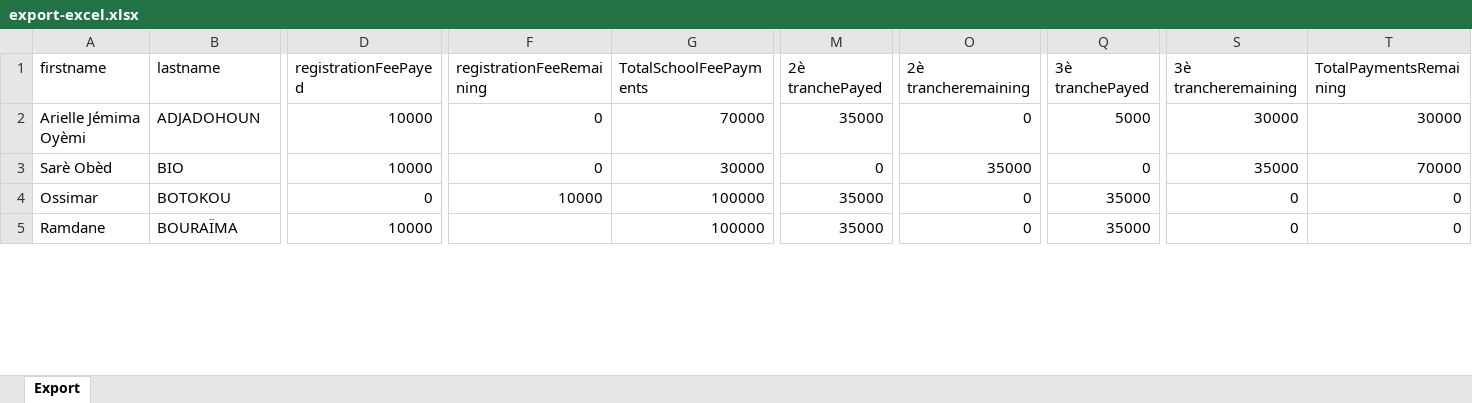
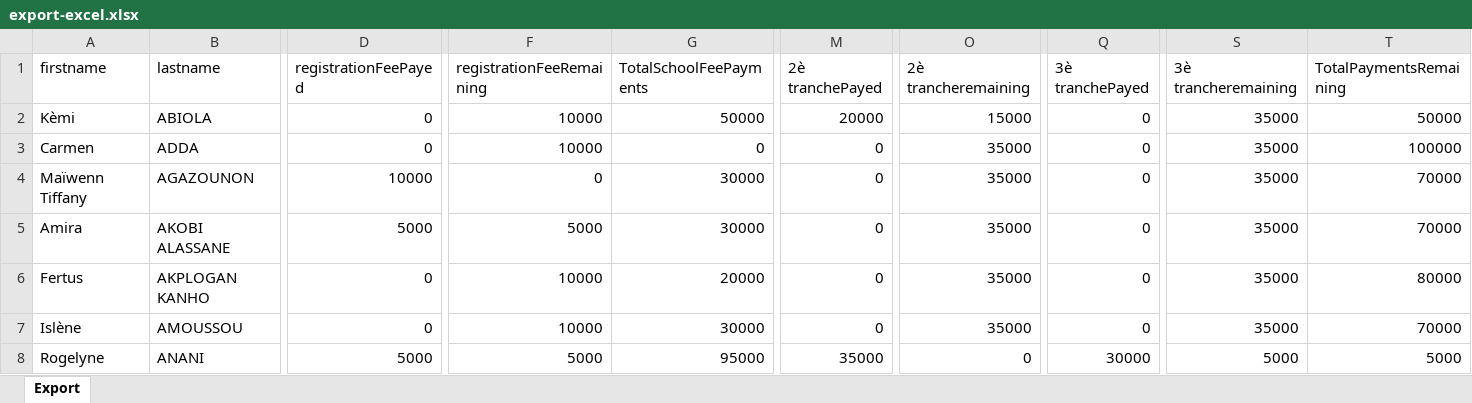
Before and after one commit to gildasawesso/vision-server, an Excel workbook: reports/export-excel.xlsx, sheet Export, drawn as a sheet; only a part is shown, gaps mark what is left out; values as stored, in another font and other column widths than the file's, no borders; addresses are those after the commit; rows hold the shown columns only; the diff covers the shown part only; the diff names each change by its address in the sheet, - before the commit and + after, or states it on an @@ line.

```diff
--- a/reports/export-excel.xlsx (sheet Export)
+++ b/reports/export-excel.xlsx (sheet Export)
+row 2: Kèmi | ABIOLA | 0 | 10000 | 50000 | 20000 | 15000 | 0 | 35000 | 50000
+row 3: Carmen | ADDA | 0 | 10000 | 0 | 0 | 35000 | 0 | 35000 | 100000
-A4 (firstname): Arielle Jémima Oyèmi
+A4 (firstname): Maïwenn Tiffany
-B4 (lastname): ADJADOHOUN
+B4 (lastname): AGAZOUNON
-G4 (TotalSchoolFeePayments): 70000
+G4 (TotalSchoolFeePayments): 30000
-M4 (2è tranchePayed): 35000
+M4 (2è tranchePayed): 0
-O4 (2è trancheremaining): 0
+O4 (2è trancheremaining): 35000
-Q4 (3è tranchePayed): 5000
+Q4 (3è tranchePayed): 0
-S4 (3è trancheremaining): 30000
+S4 (3è trancheremaining): 35000
-T4 (TotalPaymentsRemaining): 30000
+T4 (TotalPaymentsRemaining): 70000
-A5 (firstname): Sarè Obèd
+A5 (firstname): Amira
-B5 (lastname): BIO
+B5 (lastname): AKOBI ALASSANE
-D5 (registrationFeePayed): 10000
+D5 (registrationFeePayed): 5000
-F5 (registrationFeeRemaining): 0
+F5 (registrationFeeRemaining): 5000
+row 6: Fertus | AKPLOGAN KANHO | 0 | 10000 | 20000 | 0 | 35000 | 0 | 35000 | 80000
-A7 (firstname): Ossimar
+A7 (firstname): Islène
-B7 (lastname): BOTOKOU
+B7 (lastname): AMOUSSOU
-G7 (TotalSchoolFeePayments): 100000
+G7 (TotalSchoolFeePayments): 30000
-M7 (2è tranchePayed): 35000
+M7 (2è tranchePayed): 0
-O7 (2è trancheremaining): 0
+O7 (2è trancheremaining): 35000
-Q7 (3è tranchePayed): 35000
+Q7 (3è tranchePayed): 0
-S7 (3è trancheremaining): 0
+S7 (3è trancheremaining): 35000
-T7 (TotalPaymentsRemaining): 0
+T7 (TotalPaymentsRemaining): 70000
-A8 (firstname): Ramdane
+A8 (firstname): Rogelyne
-B8 (lastname): BOURAÏMA
+B8 (lastname): ANANI
-D8 (registrationFeePayed): 10000
+D8 (registrationFeePayed): 5000
-F8 (registrationFeeRemaining): (empty)
+F8 (registrationFeeRemaining): 5000
-G8 (TotalSchoolFeePayments): 100000
+G8 (TotalSchoolFeePayments): 95000
-Q8 (3è tranchePayed): 35000
+Q8 (3è tranchePayed): 30000
-S8 (3è trancheremaining): 0
+S8 (3è trancheremaining): 5000
-T8 (TotalPaymentsRemaining): 0
+T8 (TotalPaymentsRemaining): 5000
```
Also changed, not shown: 12 added rows, 1 removed row and 71 edited cells elsewhere in this sheet, 45 other files.
